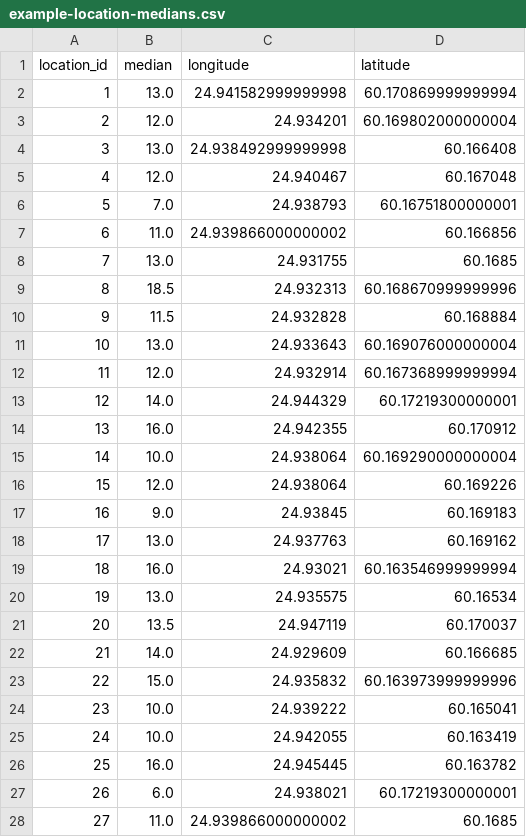
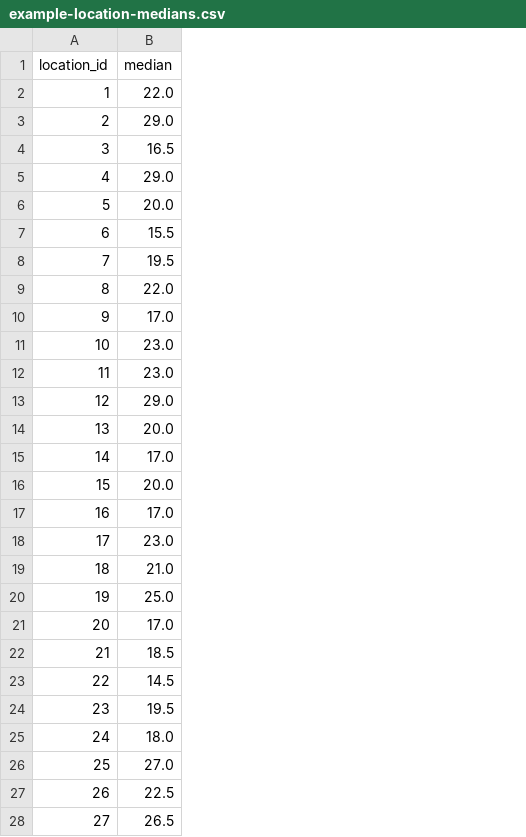
Before and after one commit to SimoAntikainen/wolt-summer-2019, a CSV file: example-location-medians.csv, drawn as a sheet; only a part is shown; the diff covers the shown part only; the diff names each change by its address in the sheet, - before the commit and + after, or states it on an @@ line.

```diff
--- a/example-location-medians.csv
+++ b/example-location-medians.csv
-column C (longitude), rows 2-28: 24.941582999999998 | 24.934201 | 24.938492999999998 | 24.940467 | 24.938793 | 24.939866000000002 | 24.931755 | 24.932313 | 24.932828 | 24.933643 | 24.932914 | 24.944329 | 24.942355 | 24.938064 | 24.938064 | 24.93845 | 24.937763 | 24.93021 | 24.935575 | 24.947119 | 24.929609 | 24.935832 | 24.939222 | 24.942055 | 24.945445 | 24.938021 | 24.939866000000002
-column D (latitude), rows 2-28: 60.170869999999994 | 60.169802000000004 | 60.166408 | 60.167048 | 60.16751800000001 | 60.166856 | 60.1685 | 60.168670999999996 | 60.168884 | 60.169076000000004 | 60.167368999999994 | 60.17219300000001 | 60.170912 | 60.169290000000004 | 60.169226 | 60.169183 | 60.169162 | 60.163546999999994 | 60.16534 | 60.170037 | 60.166685 | 60.163973999999996 | 60.165041 | 60.163419 | 60.163782 | 60.17219300000001 | 60.1685
-B2 (median): 13.0
+B2 (median): 22.0
-B3 (median): 12.0
+B3 (median): 29.0
-B4 (median): 13.0
+B4 (median): 16.5
-B5 (median): 12.0
+B5 (median): 29.0
-B6 (median): 7.0
+B6 (median): 20.0
-B7 (median): 11.0
+B7 (median): 15.5
-B8 (median): 13.0
+B8 (median): 19.5
-B9 (median): 18.5
+B9 (median): 22.0
-B10 (median): 11.5
+B10 (median): 17.0
-B11 (median): 13.0
+B11 (median): 23.0
-B12 (median): 12.0
+B12 (median): 23.0
-B13 (median): 14.0
+B13 (median): 29.0
-B14 (median): 16.0
+B14 (median): 20.0
-B15 (median): 10.0
+B15 (median): 17.0
-B16 (median): 12.0
+B16 (median): 20.0
-B17 (median): 9.0
+B17 (median): 17.0
-B18 (median): 13.0
+B18 (median): 23.0
-B19 (median): 16.0
+B19 (median): 21.0
-B20 (median): 13.0
+B20 (median): 25.0
-B21 (median): 13.5
+B21 (median): 17.0
-B22 (median): 14.0
+B22 (median): 18.5
-B23 (median): 15.0
+B23 (median): 14.5
-B24 (median): 10.0
+B24 (median): 19.5
-B25 (median): 10.0
+B25 (median): 18.0
-B26 (median): 16.0
+B26 (median): 27.0
-B27 (median): 6.0
+B27 (median): 22.5
-B28 (median): 11.0
+B28 (median): 26.5
```
Also changed, not shown: 54 edited cells elsewhere in this file, 1 other file.
